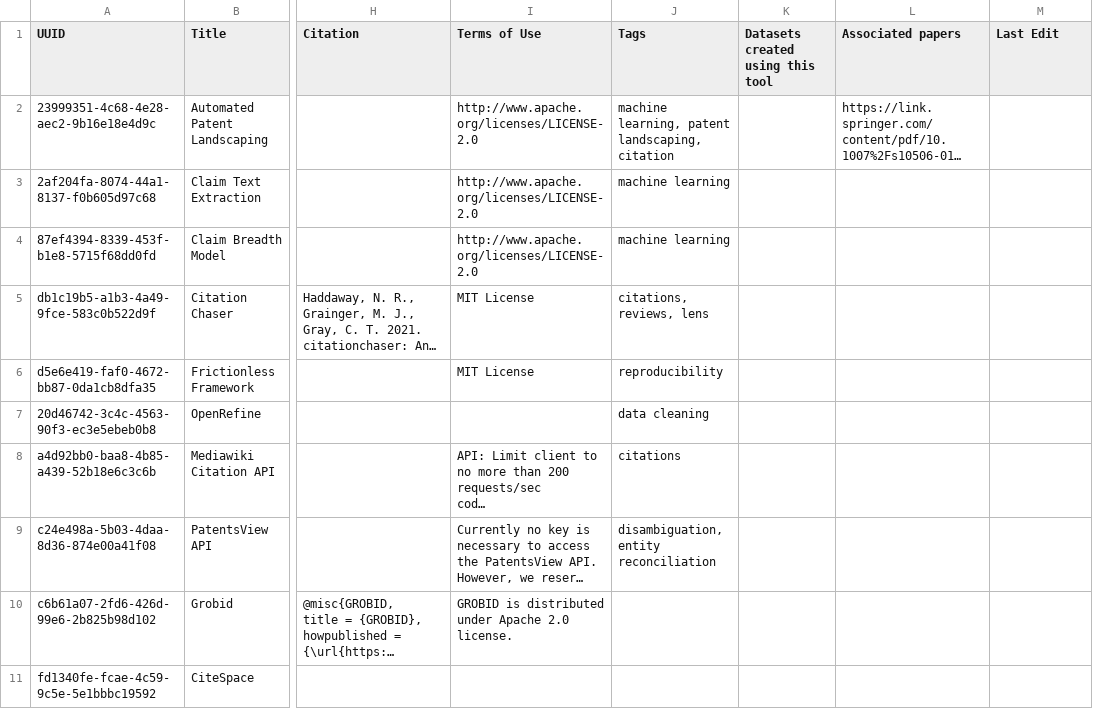
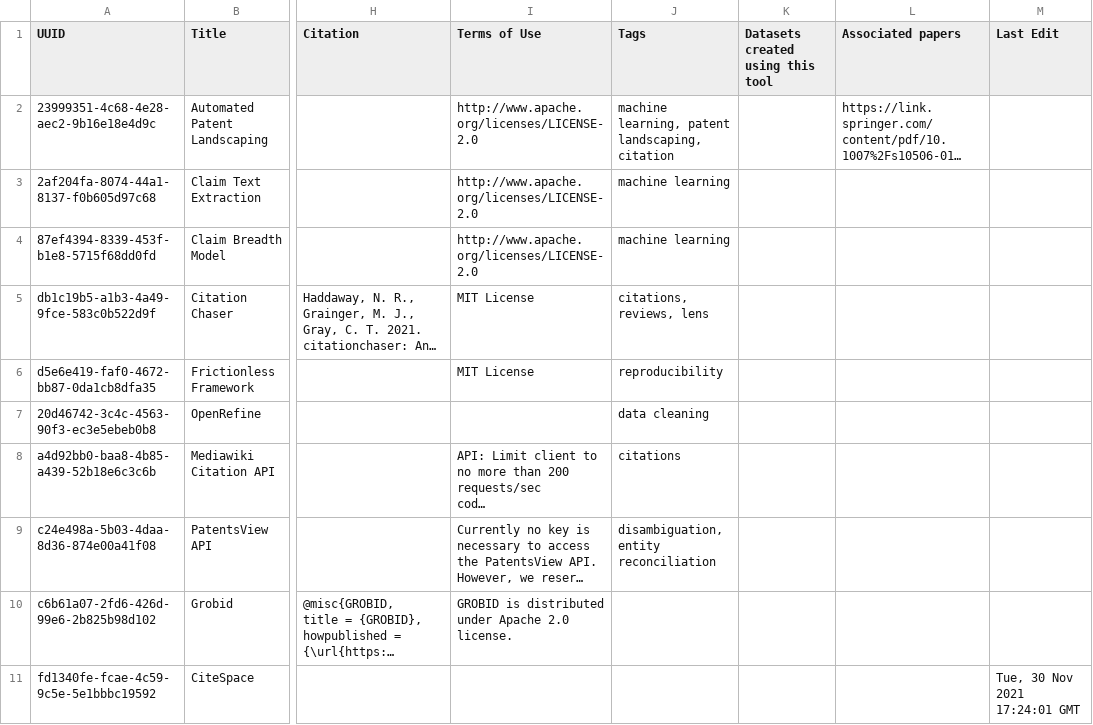
Before and after one commit to Innovation-Information-Initiative/Open-Innovation-Dataset-Index, a CSV file: index_archive/Innovation_Data_Toolkit.csv, drawn as a sheet; only a part is shown, gaps mark what is left out; long unchanged cells end in …; the diff names each change by its address in the sheet, - before the commit and + after, or states it on an @@ line.

```diff
--- a/index_archive/Innovation_Data_Toolkit.csv
+++ b/index_archive/Innovation_Data_Toolkit.csv
-M11 (Last Edit): (empty)
+M11 (Last Edit): Tue, 30 Nov 2021 17:24:01 GMT
```
Also changed, not shown: index_archive/Open_Innovation_Datasets.csv, 1 other file.
